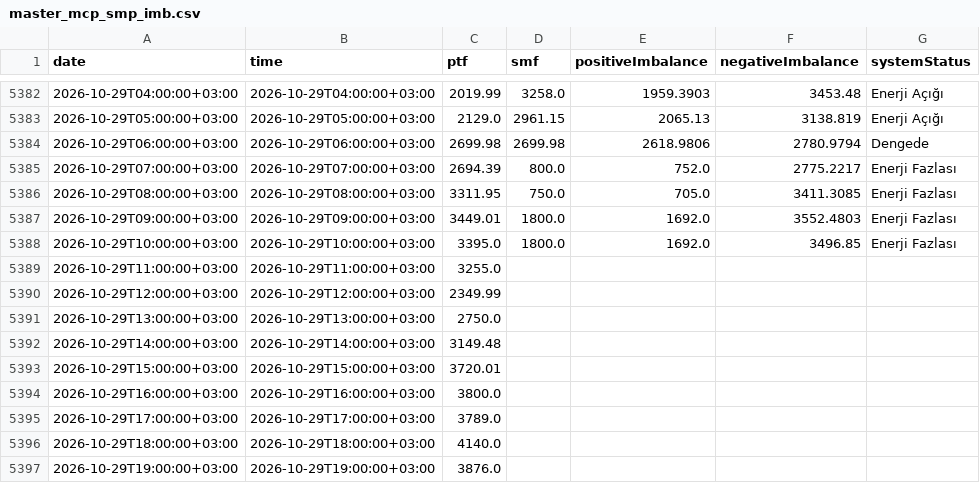
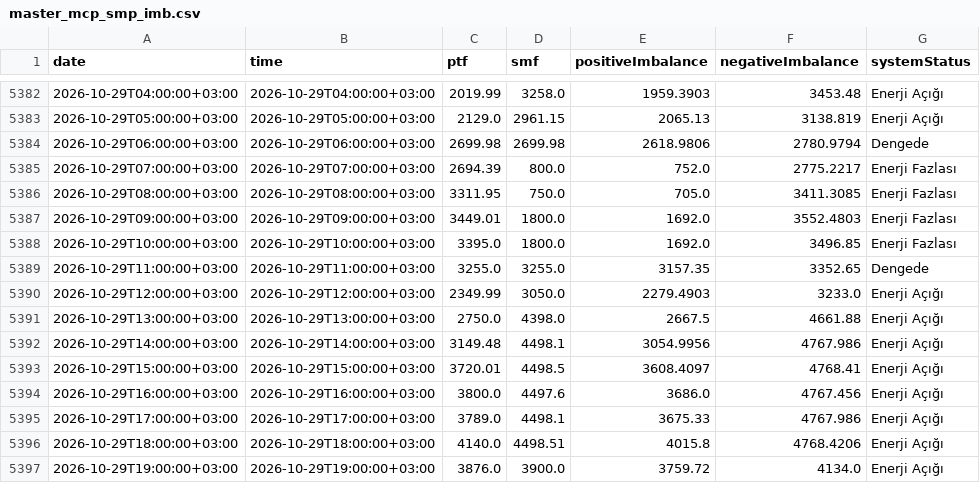
Before and after one commit to BRSTKL/turkey-power-trading, a CSV file: data/processed/master_mcp_smp_imb.csv, drawn as a sheet; only a part is shown, gaps mark what is left out; the diff covers the shown part only.

```diff
--- a/data/processed/master_mcp_smp_imb.csv
+++ b/data/processed/master_mcp_smp_imb.csv
@@ -5388,10 +5388,10 @@
 2026-10-29T10:00:00+03:00,2026-10-29T10:00:00+03:00,3395.0,1800.0,1692.0,3496.85,Enerji Fazlası
-2026-10-29T11:00:00+03:00,2026-10-29T11:00:00+03:00,3255.0,,,,
-2026-10-29T12:00:00+03:00,2026-10-29T12:00:00+03:00,2349.99,,,,
-2026-10-29T13:00:00+03:00,2026-10-29T13:00:00+03:00,2750.0,,,,
-2026-10-29T14:00:00+03:00,2026-10-29T14:00:00+03:00,3149.48,,,,
-2026-10-29T15:00:00+03:00,2026-10-29T15:00:00+03:00,3720.01,,,,
-2026-10-29T16:00:00+03:00,2026-10-29T16:00:00+03:00,3800.0,,,,
-2026-10-29T17:00:00+03:00,2026-10-29T17:00:00+03:00,3789.0,,,,
-2026-10-29T18:00:00+03:00,2026-10-29T18:00:00+03:00,4140.0,,,,
-2026-10-29T19:00:00+03:00,2026-10-29T19:00:00+03:00,3876.0,,,,
+2026-10-29T11:00:00+03:00,2026-10-29T11:00:00+03:00,3255.0,3255.0,3157.35,3352.65,Dengede
+2026-10-29T12:00:00+03:00,2026-10-29T12:00:00+03:00,2349.99,3050.0,2279.4903,3233.0,Enerji Açığı
+2026-10-29T13:00:00+03:00,2026-10-29T13:00:00+03:00,2750.0,4398.0,2667.5,4661.88,Enerji Açığı
+2026-10-29T14:00:00+03:00,2026-10-29T14:00:00+03:00,3149.48,4498.1,3054.9956,4767.986,Enerji Açığı
+2026-10-29T15:00:00+03:00,2026-10-29T15:00:00+03:00,3720.01,4498.5,3608.4097,4768.41,Enerji Açığı
+2026-10-29T16:00:00+03:00,2026-10-29T16:00:00+03:00,3800.0,4497.6,3686.0,4767.456,Enerji Açığı
+2026-10-29T17:00:00+03:00,2026-10-29T17:00:00+03:00,3789.0,4498.1,3675.33,4767.986,Enerji Açığı
+2026-10-29T18:00:00+03:00,2026-10-29T18:00:00+03:00,4140.0,4498.51,4015.8,4768.4206,Enerji Açığı
+2026-10-29T19:00:00+03:00,2026-10-29T19:00:00+03:00,3876.0,3900.0,3759.72,4134.0,Enerji Açığı
```
Also changed, not shown: 24 added rows and 16 edited cells elsewhere in this file, data/processed/master_bpm_down.csv, data/processed/master_bpm_up.csv, 6 other files.
